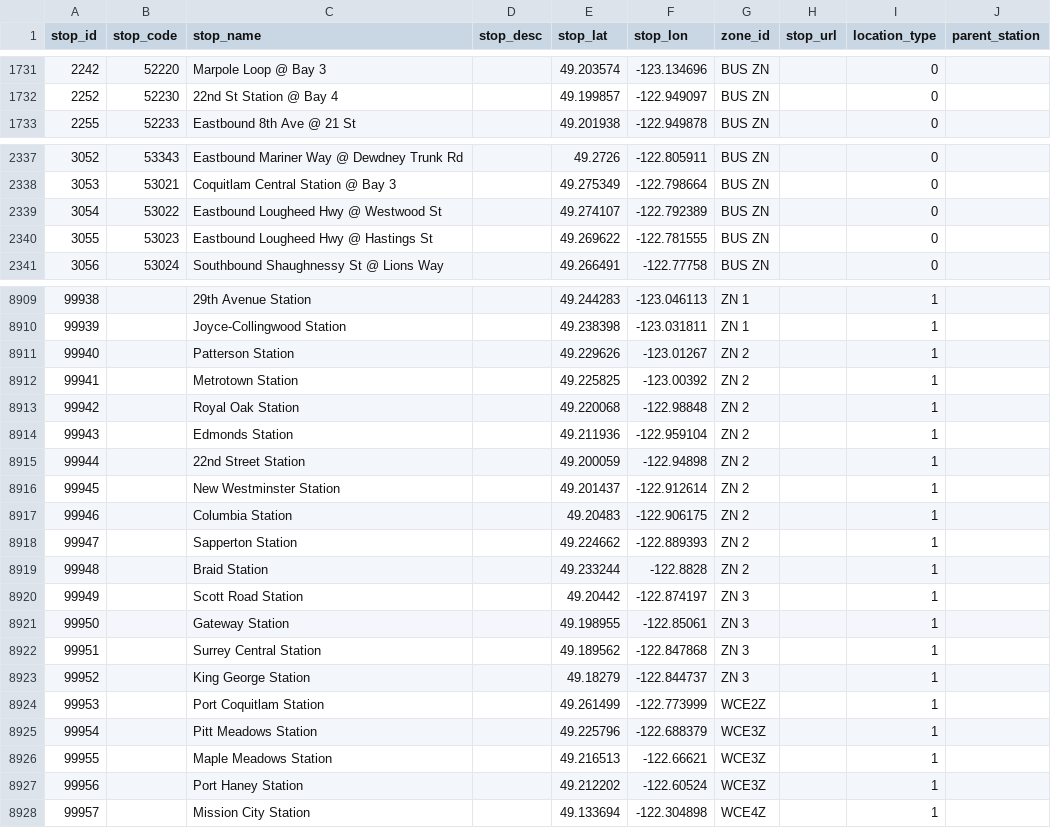
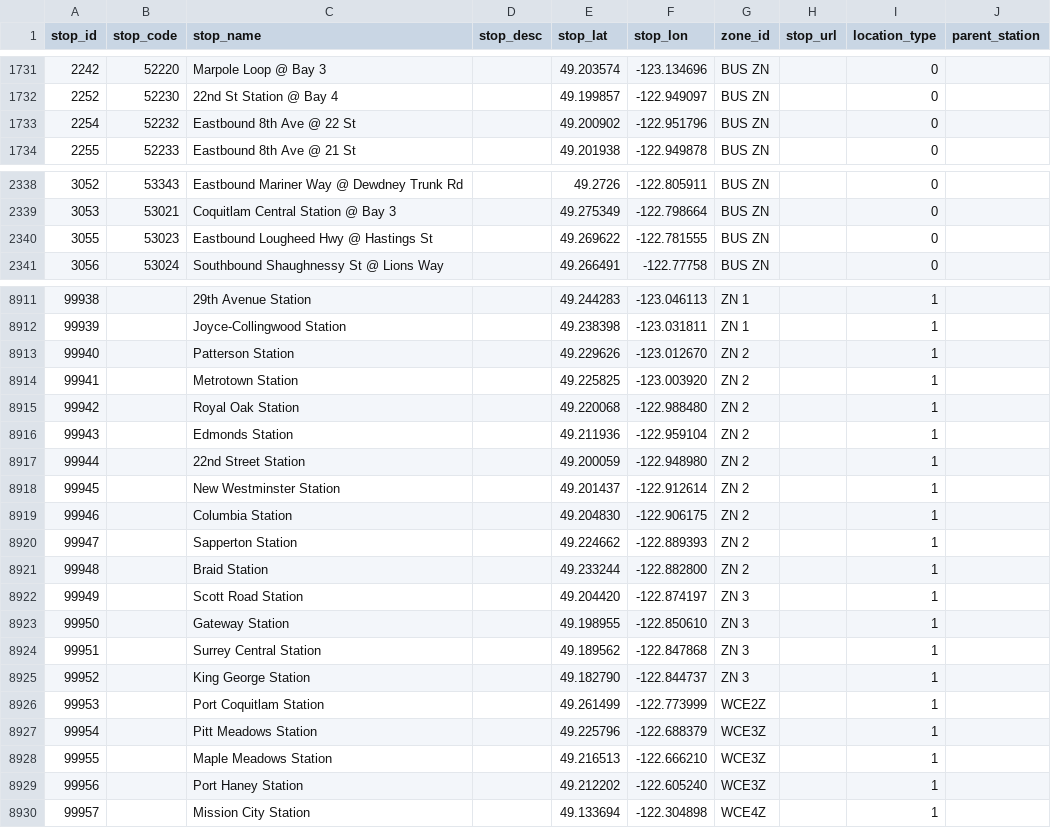
Before and after one commit to carsonyl/translink-derived-datasets, a CSV file: datasets/stops.csv, drawn as a sheet; only a part is shown, gaps mark what is left out; the diff covers the shown part only.

Commit message:
Stops 2019-09-13.

```diff
--- a/datasets/stops.csv
+++ b/datasets/stops.csv
@@ -1732,2 +1732,3 @@ stop_id,stop_code,stop_name,stop_desc,stop_lat,stop_lon,zone_id,stop_url,locatio
 2252,52230,22nd St Station @ Bay 4,,49.199857,-122.949097,BUS ZN,,0,
+2254,52232,Eastbound 8th Ave @ 22 St,,49.200902,-122.951796,BUS ZN,,0,
 2255,52233,Eastbound 8th Ave @ 21 St,,49.201938,-122.949878,BUS ZN,,0,
@@ -2338,3 +2339,2 @@ stop_id,stop_code,stop_name,stop_desc,stop_lat,stop_lon,zone_id,stop_url,locatio
 3053,53021,Coquitlam Central Station @ Bay 3,,49.275349,-122.798664,BUS ZN,,0,
-3054,53022,Eastbound Lougheed Hwy @ Westwood St,,49.274107,-122.792389,BUS ZN,,0,
 3055,53023,Eastbound Lougheed Hwy @ Hastings St,,49.269622,-122.781555,BUS ZN,,0,
@@ -8910,19 +8912,19 @@ stop_id,stop_code,stop_name,stop_desc,stop_lat,stop_lon,zone_id,stop_url,locatio
 99939,,Joyce-Collingwood Station,,49.238398,-123.031811,ZN 1,,1,
-99940,,Patterson Station,,49.229626,-123.01267,ZN 2,,1,
-99941,,Metrotown Station,,49.225825,-123.00392,ZN 2,,1,
-99942,,Royal Oak Station,,49.220068,-122.98848,ZN 2,,1,
+99940,,Patterson Station,,49.229626,-123.012670,ZN 2,,1,
+99941,,Metrotown Station,,49.225825,-123.003920,ZN 2,,1,
+99942,,Royal Oak Station,,49.220068,-122.988480,ZN 2,,1,
 99943,,Edmonds Station,,49.211936,-122.959104,ZN 2,,1,
-99944,,22nd Street Station,,49.200059,-122.94898,ZN 2,,1,
+99944,,22nd Street Station,,49.200059,-122.948980,ZN 2,,1,
 99945,,New Westminster Station,,49.201437,-122.912614,ZN 2,,1,
-99946,,Columbia Station,,49.20483,-122.906175,ZN 2,,1,
+99946,,Columbia Station,,49.204830,-122.906175,ZN 2,,1,
 99947,,Sapperton Station,,49.224662,-122.889393,ZN 2,,1,
-99948,,Braid Station,,49.233244,-122.8828,ZN 2,,1,
-99949,,Scott Road Station,,49.20442,-122.874197,ZN 3,,1,
-99950,,Gateway Station,,49.198955,-122.85061,ZN 3,,1,
+99948,,Braid Station,,49.233244,-122.882800,ZN 2,,1,
+99949,,Scott Road Station,,49.204420,-122.874197,ZN 3,,1,
+99950,,Gateway Station,,49.198955,-122.850610,ZN 3,,1,
 99951,,Surrey Central Station,,49.189562,-122.847868,ZN 3,,1,
-99952,,King George Station,,49.18279,-122.844737,ZN 3,,1,
+99952,,King George Station,,49.182790,-122.844737,ZN 3,,1,
 99953,,Port Coquitlam Station,,49.261499,-122.773999,WCE2Z,,1,
 99954,,Pitt Meadows Station,,49.225796,-122.688379,WCE3Z,,1,
-99955,,Maple Meadows Station,,49.216513,-122.66621,WCE3Z,,1,
-99956,,Port Haney Station,,49.212202,-122.60524,WCE3Z,,1,
+99955,,Maple Meadows Station,,49.216513,-122.666210,WCE3Z,,1,
+99956,,Port Haney Station,,49.212202,-122.605240,WCE3Z,,1,
 99957,,Mission City Station,,49.133694,-122.304898,WCE4Z,,1,
```
Also changed, not shown: 8 added rows, 6 removed rows and 21 edited cells elsewhere in this file, 1 other file.
